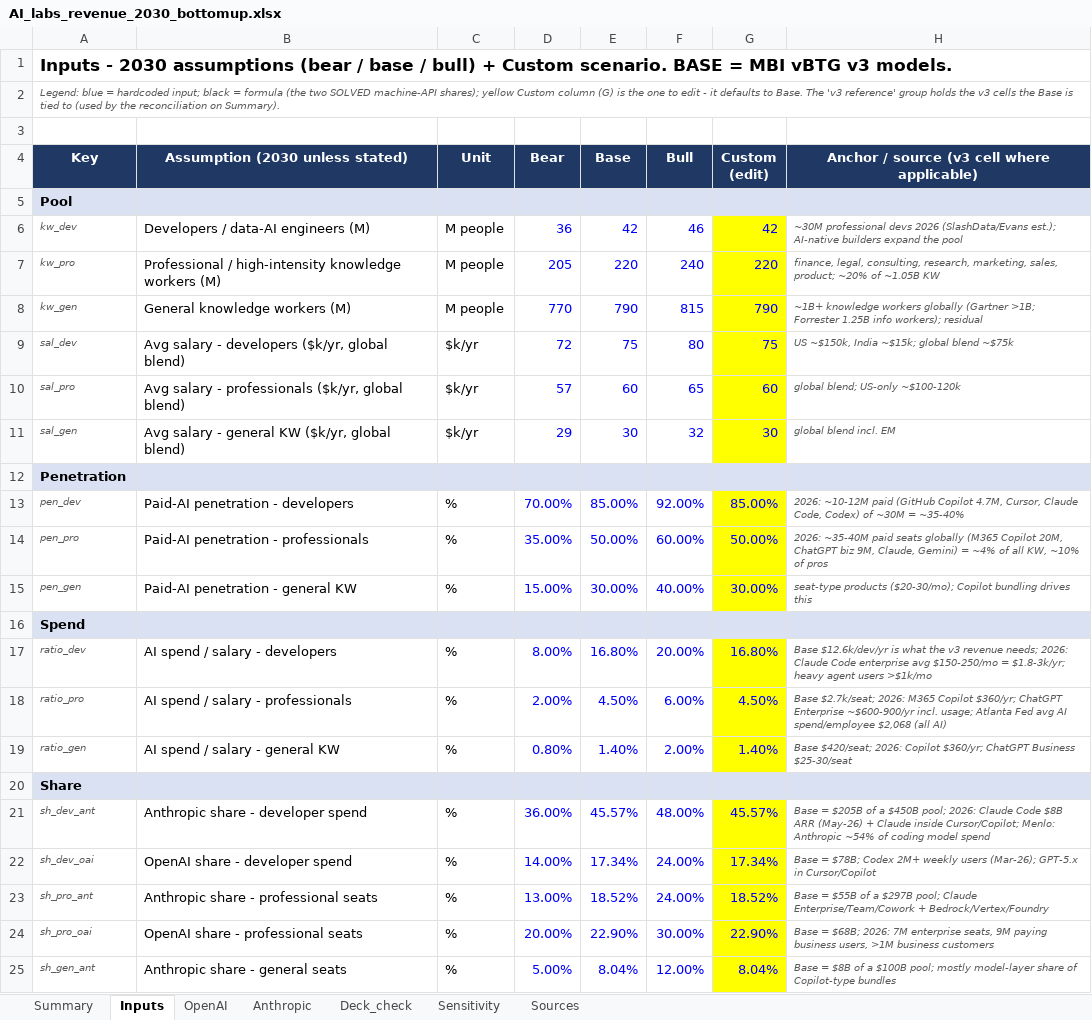
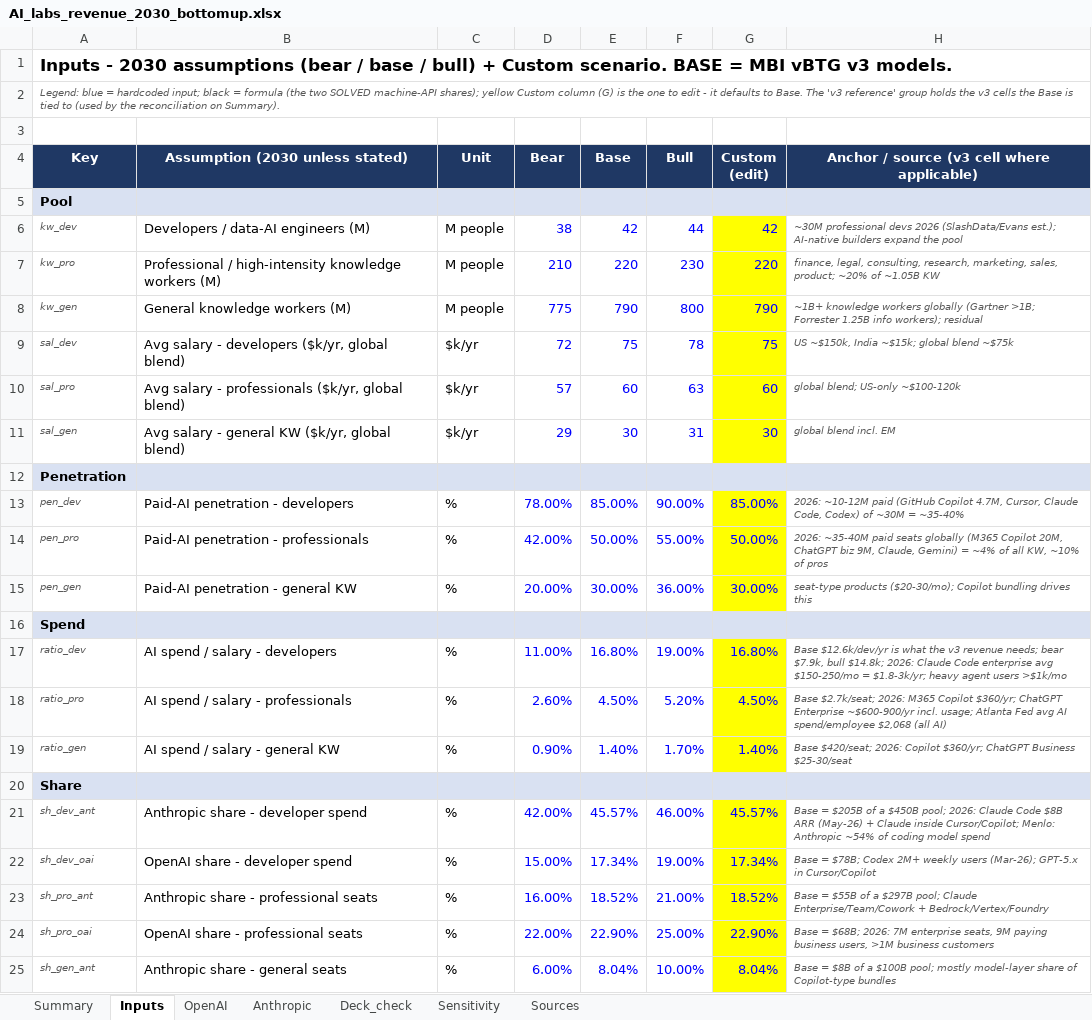
Before and after one commit to borbavic/earnings_preview, an Excel workbook: ai_labs_2030/model/AI_labs_revenue_2030_bottomup.xlsx, sheet Inputs, drawn as a sheet; only a part is shown; values as stored, in another font and other column widths than the file's, no borders; the diff covers the shown part only; the diff names each change by its address in the sheet, - before the commit and + after, or states it on an @@ line.

```diff
--- a/ai_labs_2030/model/AI_labs_revenue_2030_bottomup.xlsx (sheet Inputs)
+++ b/ai_labs_2030/model/AI_labs_revenue_2030_bottomup.xlsx (sheet Inputs)
-D6 (Bear): 36
+D6 (Bear): 38
-F6 (Bull): 46
+F6 (Bull): 44
-D7 (Bear): 205
+D7 (Bear): 210
-F7 (Bull): 240
+F7 (Bull): 230
-D8 (Bear): 770
+D8 (Bear): 775
-F8 (Bull): 815
+F8 (Bull): 800
-F9 (Bull): 80
+F9 (Bull): 78
-F10 (Bull): 65
+F10 (Bull): 63
-F11 (Bull): 32
+F11 (Bull): 31
-D13 (Bear): 70.00%
+D13 (Bear): 78.00%
-F13 (Bull): 92.00%
+F13 (Bull): 90.00%
-D14 (Bear): 35.00%
+D14 (Bear): 42.00%
-F14 (Bull): 60.00%
+F14 (Bull): 55.00%
-D15 (Bear): 15.00%
+D15 (Bear): 20.00%
-F15 (Bull): 40.00%
+F15 (Bull): 36.00%
-D17 (Bear): 8.00%
+D17 (Bear): 11.00%
-F17 (Bull): 20.00%
+F17 (Bull): 19.00%
-H17: …revenue needs; 2026: Claude…
+H17: …revenue needs; bear $7.9k, bull $14.8k; 2026: Claude…
-D18 (Bear): 2.00%
+D18 (Bear): 2.60%
-F18 (Bull): 6.00%
+F18 (Bull): 5.20%
-D19 (Bear): 0.80%
+D19 (Bear): 0.90%
-F19 (Bull): 2.00%
+F19 (Bull): 1.70%
-D21 (Bear): 36.00%
+D21 (Bear): 42.00%
-F21 (Bull): 48.00%
+F21 (Bull): 46.00%
-D22 (Bear): 14.00%
+D22 (Bear): 15.00%
-F22 (Bull): 24.00%
+F22 (Bull): 19.00%
-D23 (Bear): 13.00%
+D23 (Bear): 16.00%
-F23 (Bull): 24.00%
+F23 (Bull): 21.00%
-D24 (Bear): 20.00%
+D24 (Bear): 22.00%
-F24 (Bull): 30.00%
+F24 (Bull): 25.00%
-D25 (Bear): 5.00%
+D25 (Bear): 6.00%
-F25 (Bull): 12.00%
+F25 (Bull): 10.00%
```
Also changed, not shown: 69 edited cells elsewhere in this sheet, sheet OpenAI, sheet Anthropic, sheet Summary, 2 other files.
